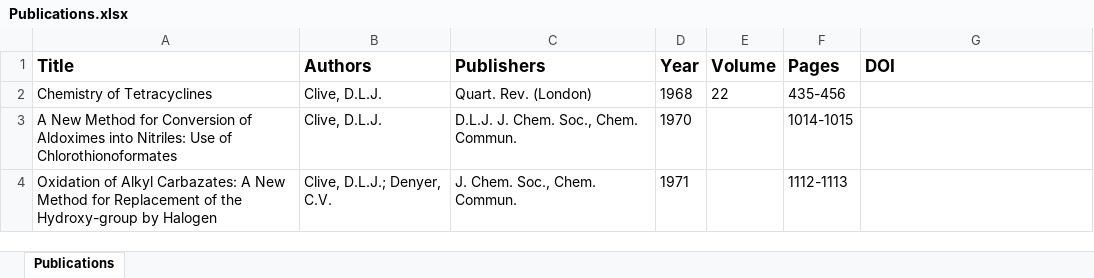
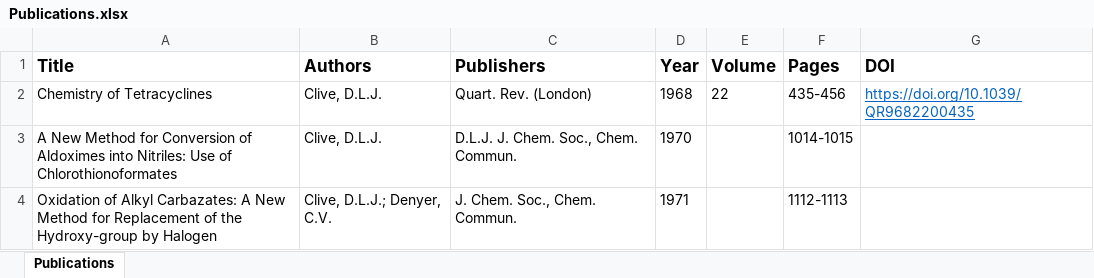
Before and after one commit to m0hamad/dlj-clive-group, an Excel workbook: public/Publications.xlsx, sheet Publications, drawn as a sheet; only a part is shown; values as stored, in another font and other column widths than the file's, no borders; the diff names each change by its address in the sheet, - before the commit and + after, or states it on an @@ line.

```diff
--- a/public/Publications.xlsx (sheet Publications)
+++ b/public/Publications.xlsx (sheet Publications)
-G2 (DOI): (empty)
+G2 (DOI): https://doi.org/10.1039/QR9682200435
```
Also changed, not shown: 8 other files.
